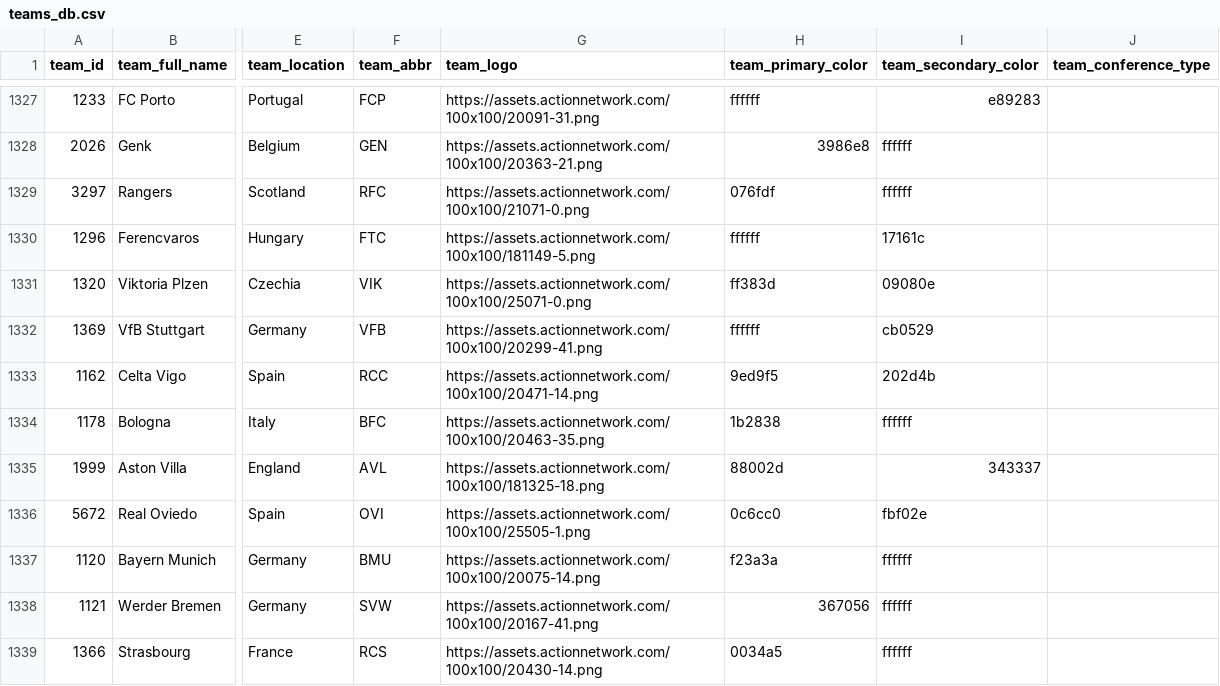
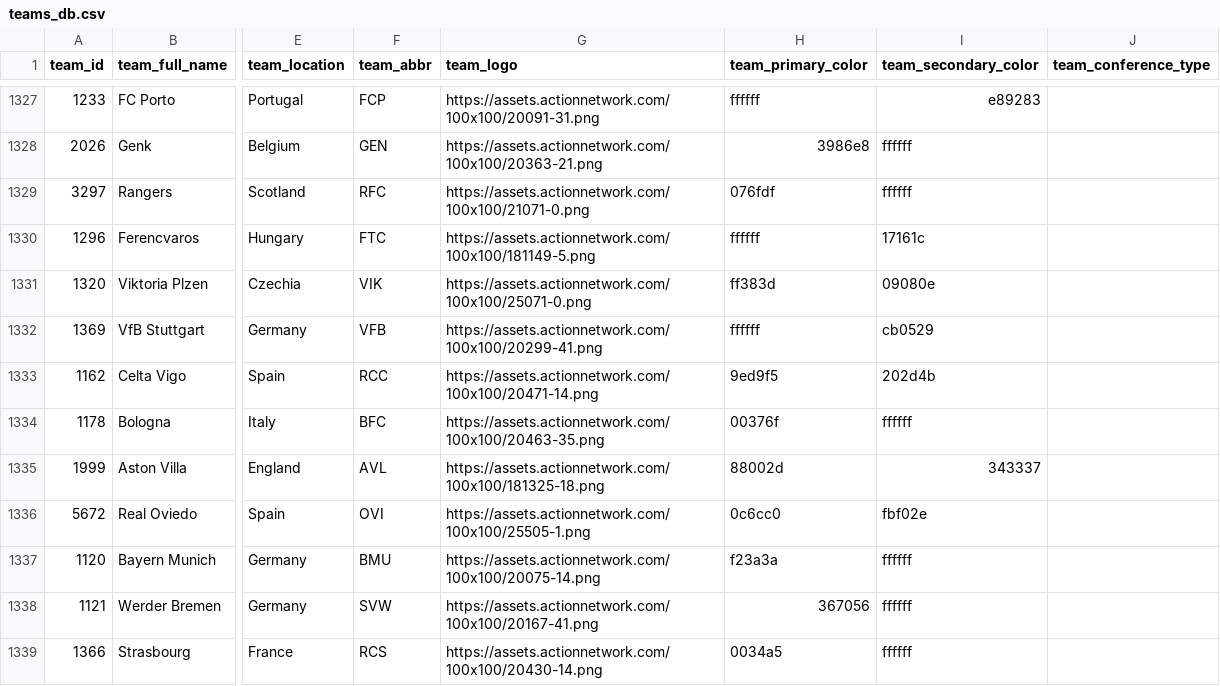
Before and after one commit to aaroncolesmith/data_action_network_clean, a CSV file: data/teams_db.csv, drawn as a sheet; only a part is shown, gaps mark what is left out; the diff names each change by its address in the sheet, - before the commit and + after, or states it on an @@ line.

Commit message:
Update data

```diff
--- a/data/teams_db.csv
+++ b/data/teams_db.csv
-H1334 (team_primary_color): 1b2838
+H1334 (team_primary_color): 00376f
```
Also changed, not shown: 4 other files.
